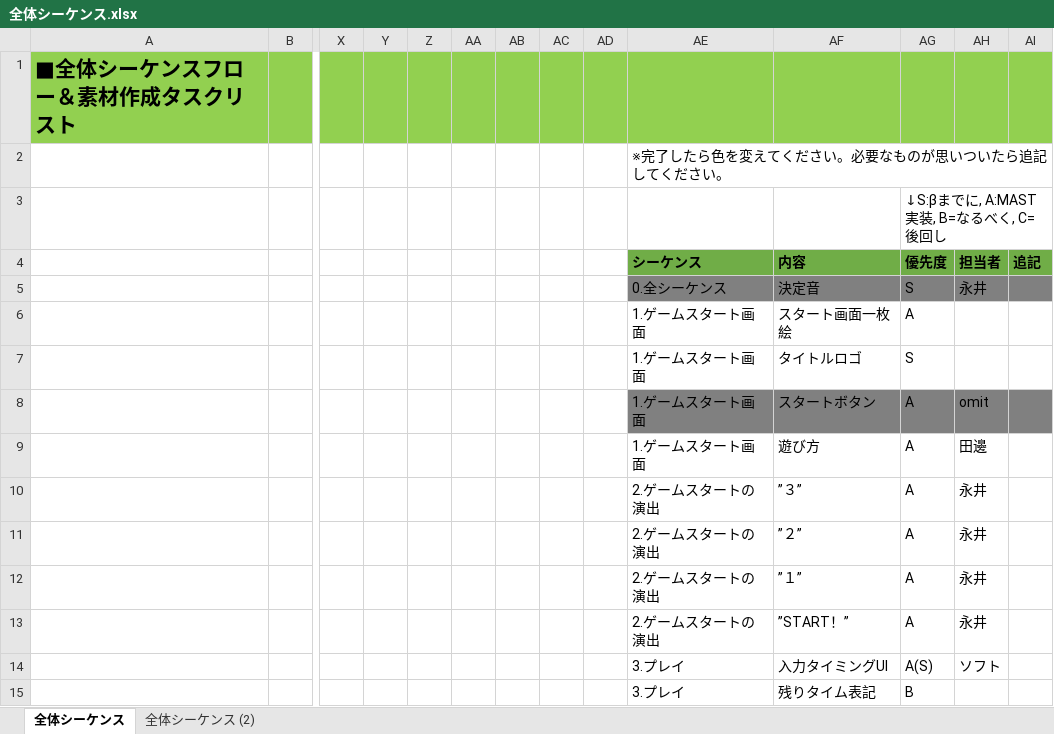
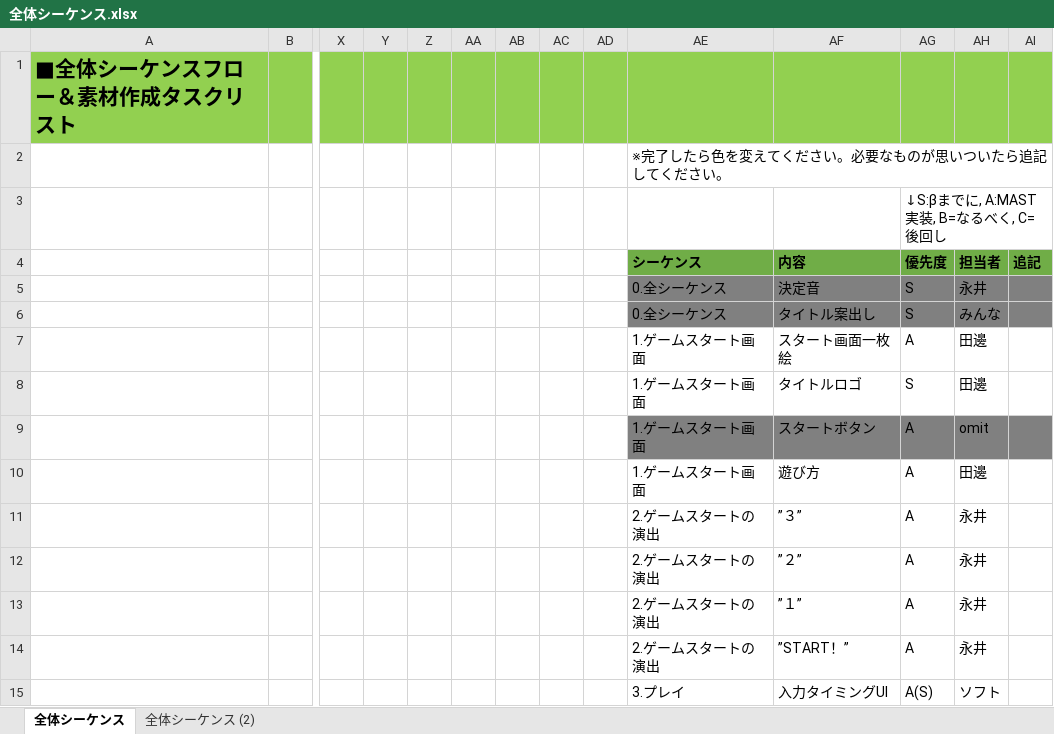
Before and after one commit to takashi1400/dorokeiNakamuraFork, an Excel workbook: Dorokei/Documents/全体シーケンス.xlsx, sheet 全体シーケンス, drawn as a sheet; only a part is shown, gaps mark what is left out; the shorter side is filled out with more unchanged rows; values as stored, in another font and other column widths than the file's, no borders; charts and pictures not drawn; addresses are those after the commit; rows hold the shown columns only; the diff names each change by its address in the sheet, - before the commit and + after, or states it on an @@ line.

Commit message:
素材タスクリスト追加・更新

```diff
--- a/Dorokei/Documents/全体シーケンス.xlsx (sheet 全体シーケンス)
+++ b/Dorokei/Documents/全体シーケンス.xlsx (sheet 全体シーケンス)
+row 6:  |  |  |  |  |  |  |  |  | 0.全シーケンス | タイトル案出し | S | みんな
-AH7:AH8 (担当者): (empty)
+AH7:AH8 (担当者): 田邊
```
Also changed, not shown: charts or pictures.
